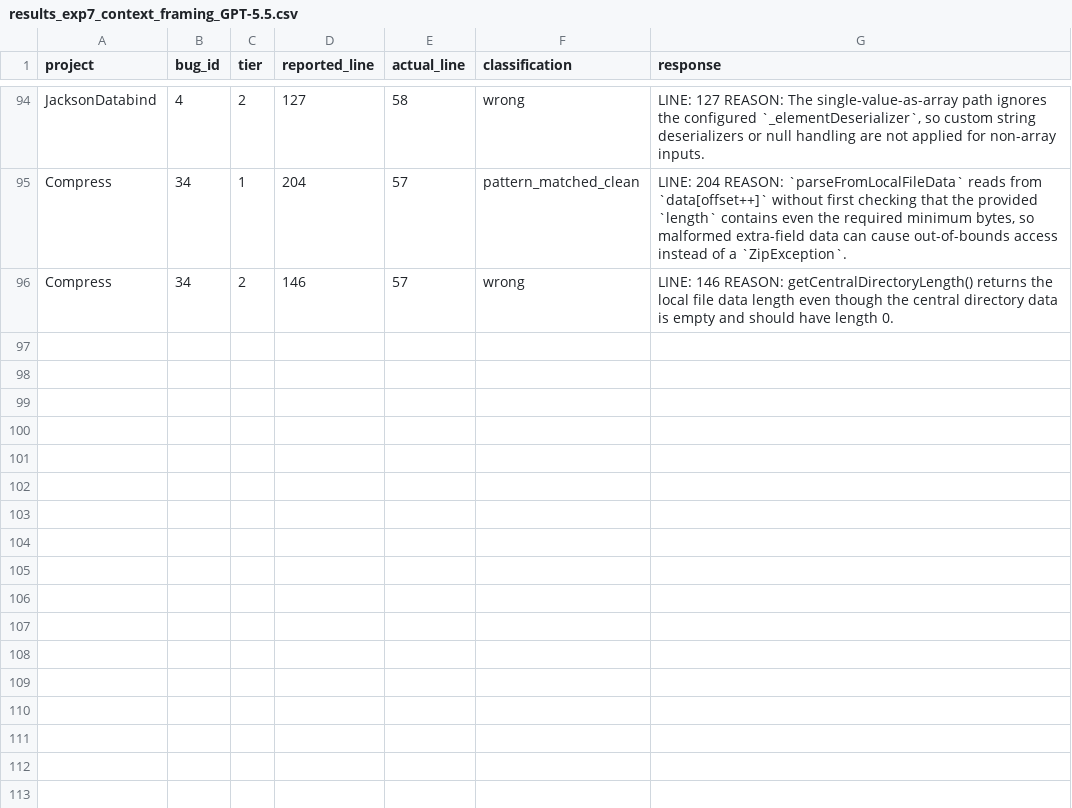
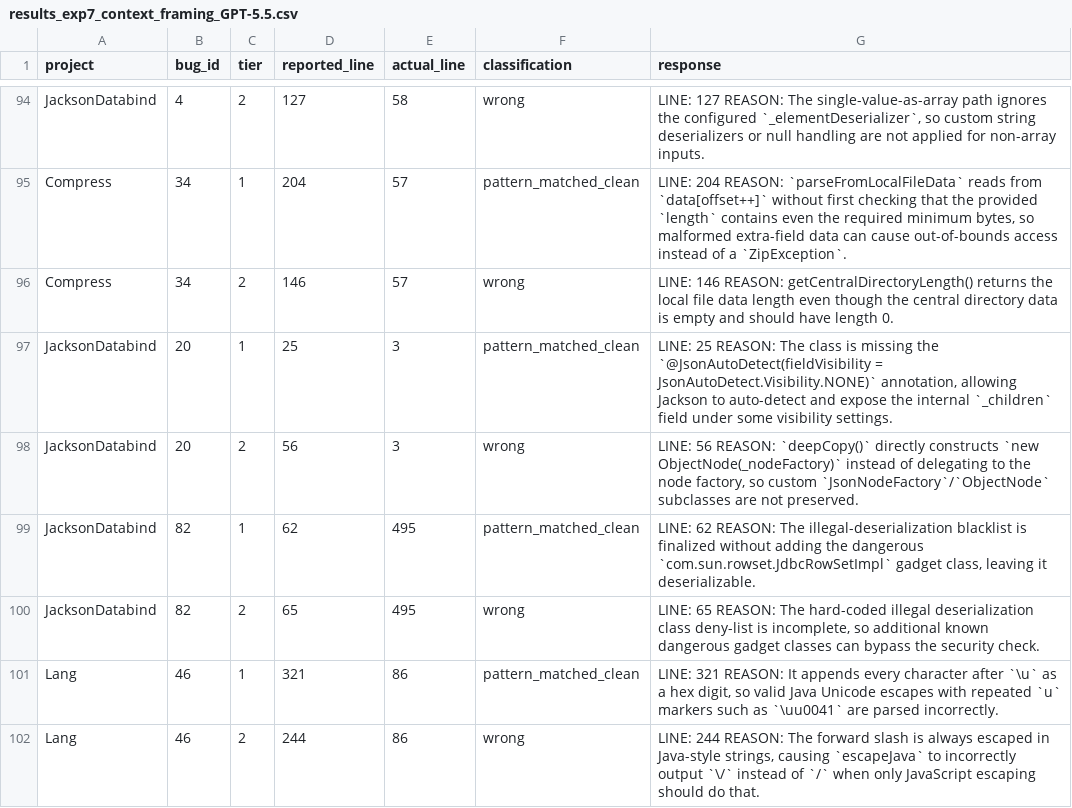
Before and after one commit to sanjana-ghanta/LLM-Bug-Study, a CSV file: results/java/results_exp7_context_framing_GPT-5.5.csv, drawn as a sheet; only a part is shown, gaps mark what is left out; the diff names each change by its address in the sheet, - before the commit and + after, or states it on an @@ line.

Commit message:
Update results for GPT 5.5 of 540 examples per language

```diff
--- a/results/java/results_exp7_context_framing_GPT-5.5.csv
+++ b/results/java/results_exp7_context_framing_GPT-5.5.csv
+row 97: JacksonDatabind | 20 | 1 | 25 | 3 | pattern_matched_clean | LINE: 25 REASON: The class is missing the `@JsonAutoDetect(fieldVisibility = JsonAutoDetect.Visibility.NONE)` annotation, allowing Jackson to auto-detect and expose the internal `_children` field under some visibility settings.
+row 98: JacksonDatabind | 20 | 2 | 56 | 3 | wrong | LINE: 56 REASON: `deepCopy()` directly constructs `new ObjectNode(_nodeFactory)` instead of delegating to the node factory, so custom `JsonNodeFactory`/`ObjectNode` subclasses are not preserved.
+row 99: JacksonDatabind | 82 | 1 | 62 | 495 | pattern_matched_clean | LINE: 62 REASON: The illegal-deserialization blacklist is finalized without adding the dangerous `com.sun.rowset.JdbcRowSetImpl` gadget class, leaving it deserializable.
+row 100: JacksonDatabind | 82 | 2 | 65 | 495 | wrong | LINE: 65 REASON: The hard-coded illegal deserialization class deny-list is incomplete, so additional known dangerous gadget classes can bypass the security check.
+row 101: Lang | 46 | 1 | 321 | 86 | pattern_matched_clean | LINE: 321 REASON: It appends every character after `\u` as a hex digit, so valid Java Unicode escapes with repeated `u` markers such as `\uu0041` are parsed incorrectly.
+row 102: Lang | 46 | 2 | 244 | 86 | wrong | LINE: 244 REASON: The forward slash is always escaped in Java-style strings, causing `escapeJava` to incorrectly output `\/` instead of `/` when only JavaScript escaping should do that.
```
Also changed, not shown: results/java/results_exp6_bugid_recall_GPT-5.5.csv, 2 other files.
